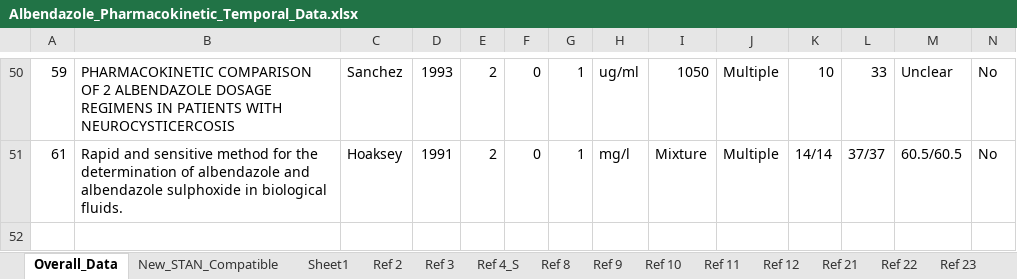
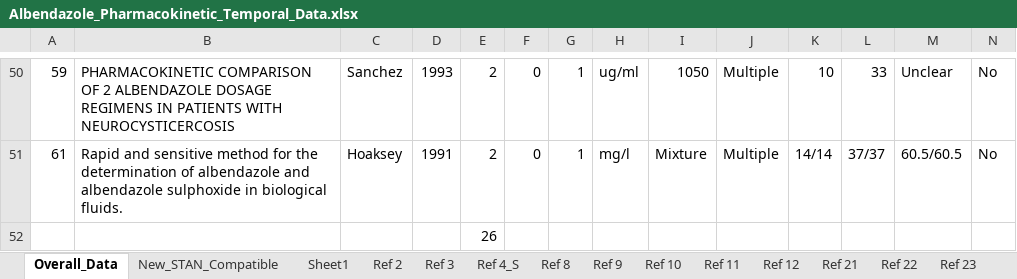
Before and after one commit to cwhittaker1000/albendazole_pk, an Excel workbook: Data/Albendazole_Pharmacokinetic_Data/Albendazole_Pharmacokinetic_Temporal_Data.xlsx, sheet Overall_Data, drawn as a sheet; only a part is shown, gaps mark what is left out; values as stored, in another font and other column widths than the file's, no borders; rows hold the shown columns only; the diff names each change by its address in the sheet, - before the commit and + after, or states it on an @@ line.

```diff
--- a/Data/Albendazole_Pharmacokinetic_Data/Albendazole_Pharmacokinetic_Temporal_Data.xlsx (sheet Overall_Data)
+++ b/Data/Albendazole_Pharmacokinetic_Data/Albendazole_Pharmacokinetic_Temporal_Data.xlsx (sheet Overall_Data)
+row 52:  |  |  |  | 26
```
Also changed, not shown: 6 other files.
